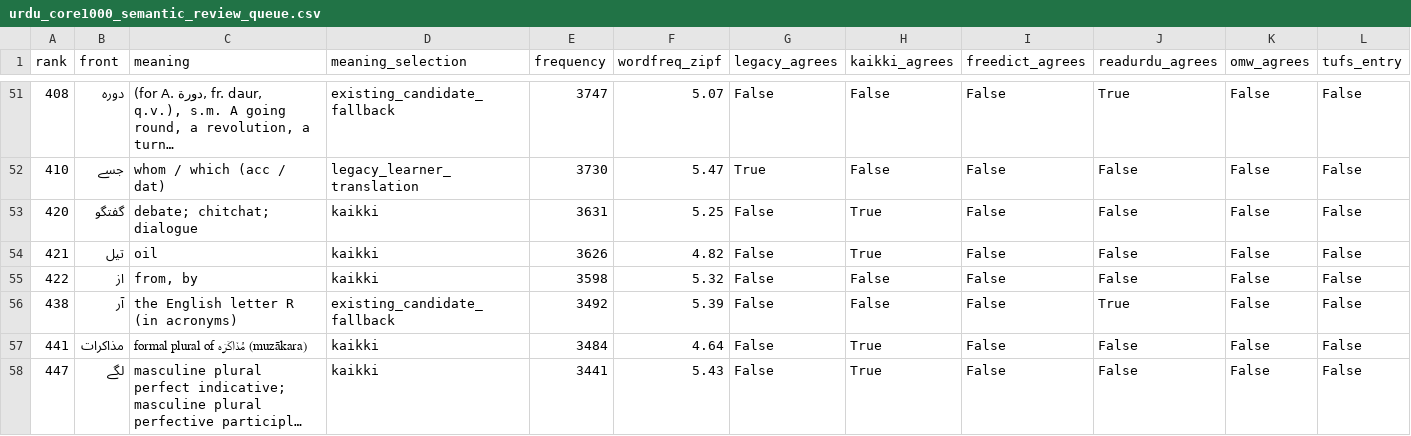
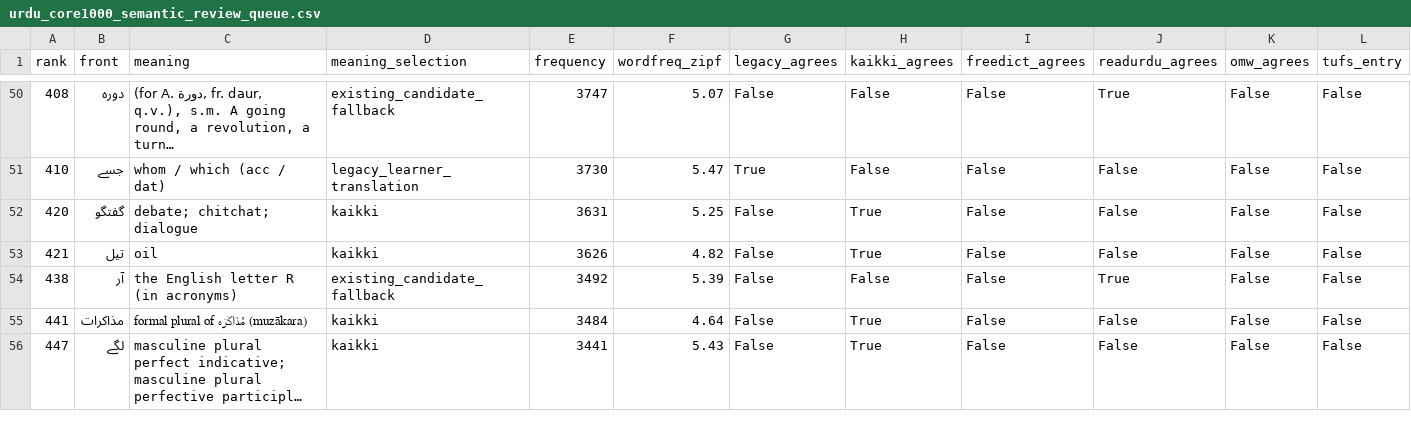
Before and after one commit to ualispublishing/learning, a CSV file: audit/urdu_core1000_semantic_review_queue.csv, drawn as a sheet; only a part is shown, gaps mark what is left out; long unchanged cells end in …; rows hold the shown columns only; the diff covers the shown part only; the diff names each change by its address in the sheet, - before the commit and + after, or states it on an @@ line.

```diff
--- a/audit/urdu_core1000_semantic_review_queue.csv
+++ b/audit/urdu_core1000_semantic_review_queue.csv
-row 55: 422 | از | from, by | kaikki | 3598 | 5.32 | False | False | False | False | False | False
```
Also changed, not shown: 2 removed rows and 8 edited cells elsewhere in this file, audit/french_core1000_semantic_audit.csv, audit/french_core1000_semantic_review_queue.csv, 3 other files.
